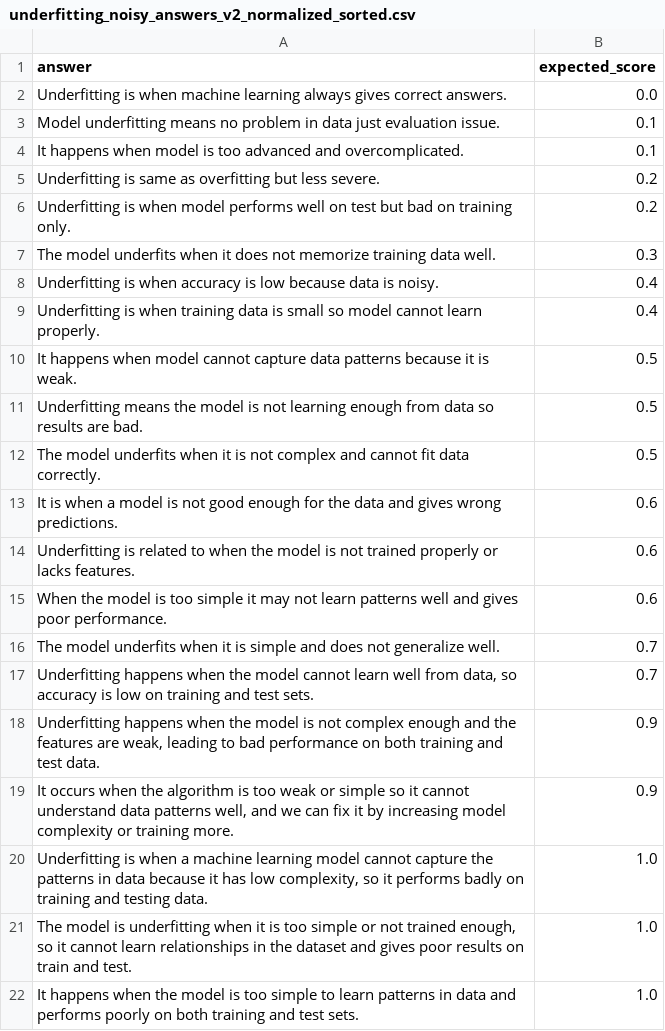
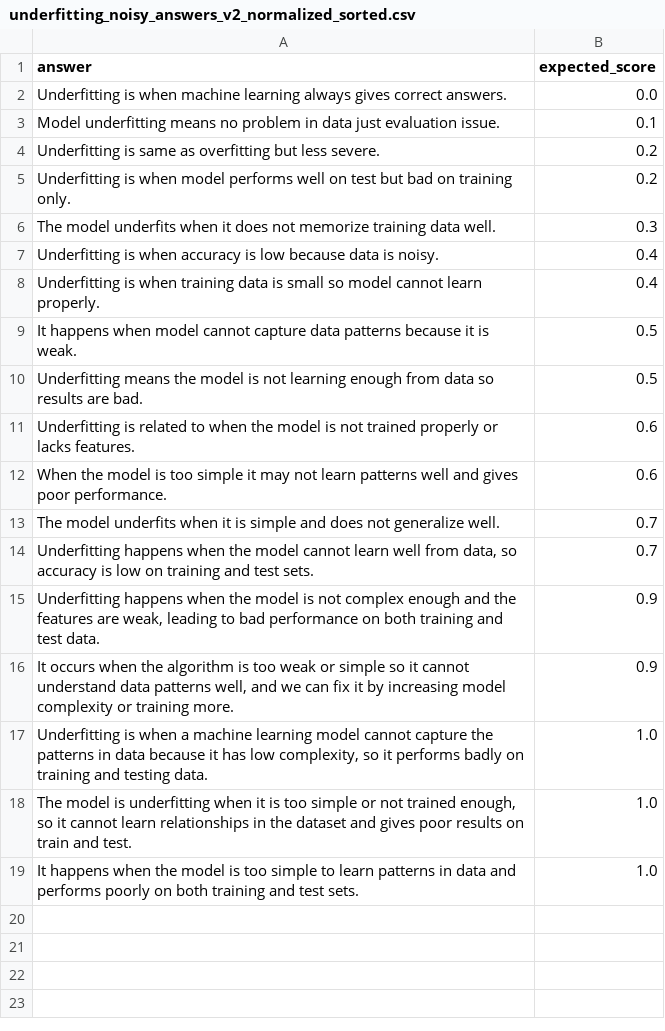
Before and after one commit to NourMansour911/eduhub, a CSV file: underfitting_noisy_answers_v2_normalized_sorted.csv, drawn as a sheet.

```diff
--- a/underfitting_noisy_answers_v2_normalized_sorted.csv
+++ b/underfitting_noisy_answers_v2_normalized_sorted.csv
@@ -3,3 +3,2 @@ answer,expected_score
 "Model underfitting means no problem in data just evaluation issue.",0.1
-"It happens when model is too advanced and overcomplicated.",0.1
 "Underfitting is same as overfitting but less severe.",0.2
@@ -11,4 +10,2 @@ answer,expected_score
 "Underfitting means the model is not learning enough from data so results are bad.",0.5
-"The model underfits when it is not complex and cannot fit data correctly.",0.5
-"It is when a model is not good enough for the data and gives wrong predictions.",0.6
 "Underfitting is related to when the model is not trained properly or lacks features.",0.6
```
Also changed, not shown: 12 other files.
